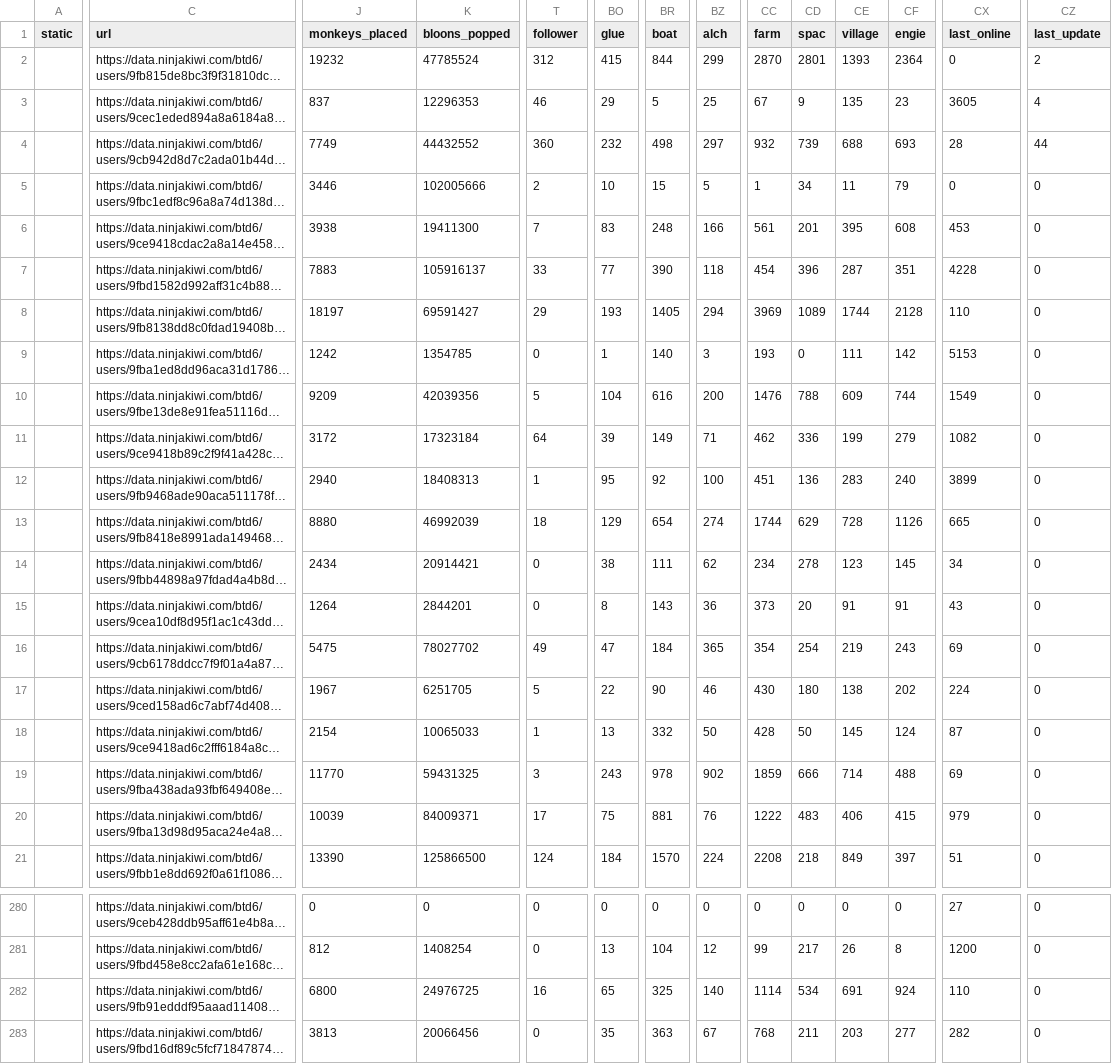
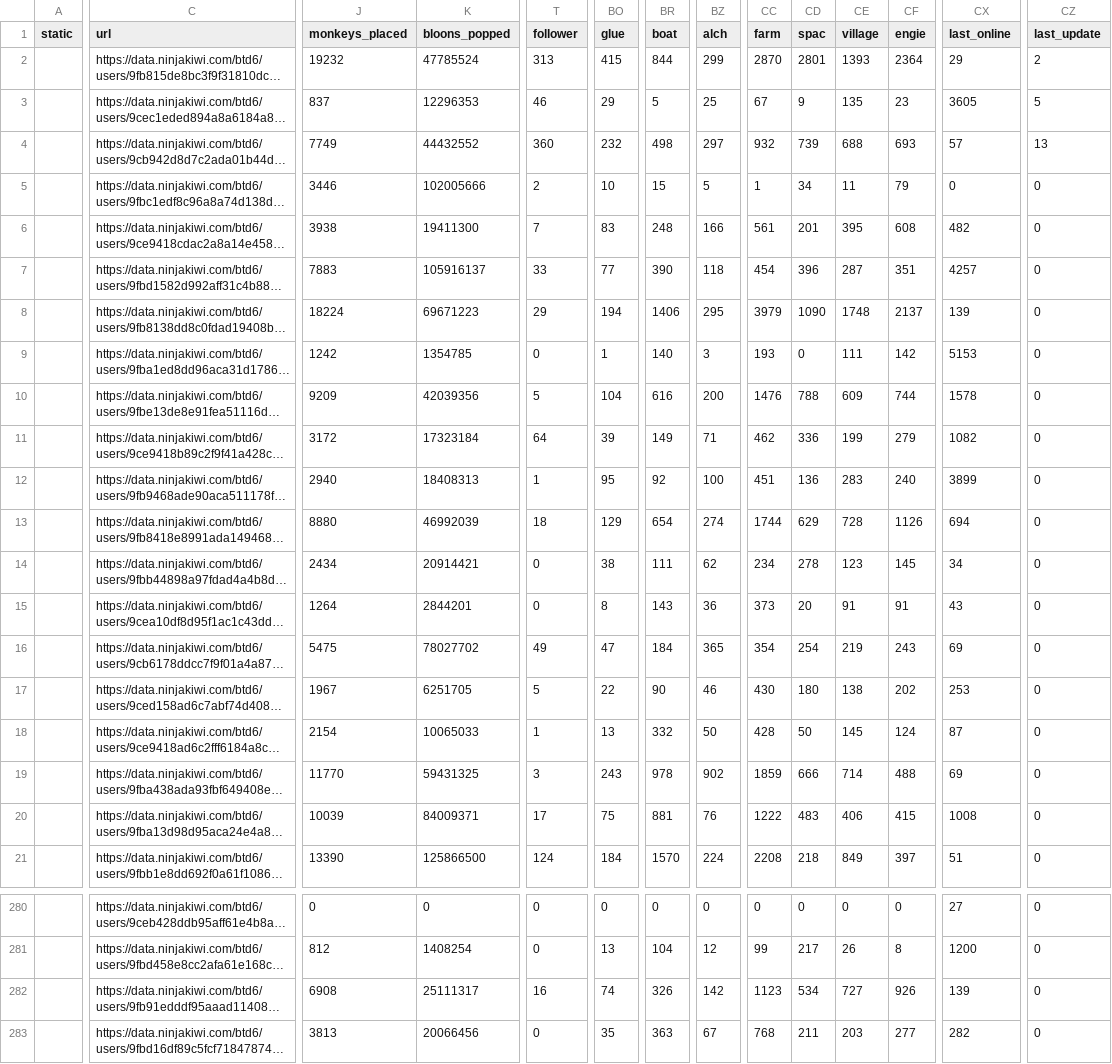
Before and after one commit to ducanup01/btd6boss, a CSV file: boss_elite_info.csv, drawn as a sheet; only a part is shown, gaps mark what is left out; long unchanged cells end in …; the diff covers the shown part only; the diff names each change by its address in the sheet, - before the commit and + after, or states it on an @@ line.

Commit message:
automatic updater

```diff
--- a/boss_elite_info.csv
+++ b/boss_elite_info.csv
-T2 (follower): 312
+T2 (follower): 313
-CX2 (last_online): 0
+CX2 (last_online): 29
-CZ3 (last_update): 4
+CZ3 (last_update): 5
-CX4 (last_online): 28
+CX4 (last_online): 57
-CZ4 (last_update): 44
+CZ4 (last_update): 13
-CX6 (last_online): 453
+CX6 (last_online): 482
-CX7 (last_online): 4228
+CX7 (last_online): 4257
-J8 (monkeys_placed): 18197
+J8 (monkeys_placed): 18224
-K8 (bloons_popped): 69591427
+K8 (bloons_popped): 69671223
-BO8 (glue): 193
+BO8 (glue): 194
-BR8 (boat): 1405
+BR8 (boat): 1406
-BZ8 (alch): 294
+BZ8 (alch): 295
-CC8 (farm): 3969
+CC8 (farm): 3979
-CD8 (spac): 1089
+CD8 (spac): 1090
-CE8 (village): 1744
+CE8 (village): 1748
-CF8 (engie): 2128
+CF8 (engie): 2137
-CX8 (last_online): 110
+CX8 (last_online): 139
-CX10 (last_online): 1549
+CX10 (last_online): 1578
-CX13 (last_online): 665
+CX13 (last_online): 694
-CX17 (last_online): 224
+CX17 (last_online): 253
-CX20 (last_online): 979
+CX20 (last_online): 1008
-J282 (monkeys_placed): 6800
+J282 (monkeys_placed): 6908
-K282 (bloons_popped): 24976725
+K282 (bloons_popped): 25111317
-BO282 (glue): 65
+BO282 (glue): 74
-BR282 (boat): 325
+BR282 (boat): 326
-BZ282 (alch): 140
+BZ282 (alch): 142
-CC282 (farm): 1114
+CC282 (farm): 1123
-CE282 (village): 691
+CE282 (village): 727
-CF282 (engie): 924
+CF282 (engie): 926
-CX282 (last_online): 110
+CX282 (last_online): 139
```
Also changed, not shown: 21 edited cells elsewhere in this file, boss_info.csv.
